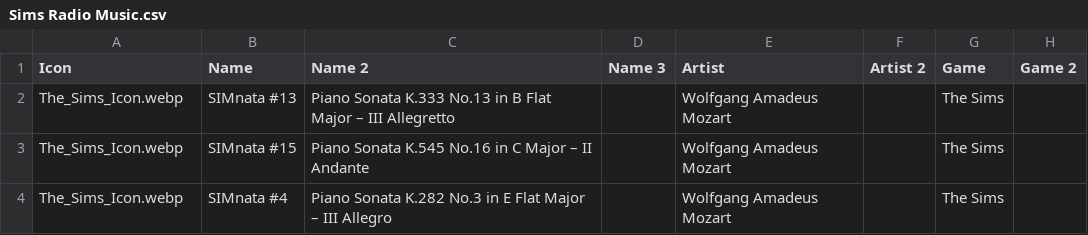
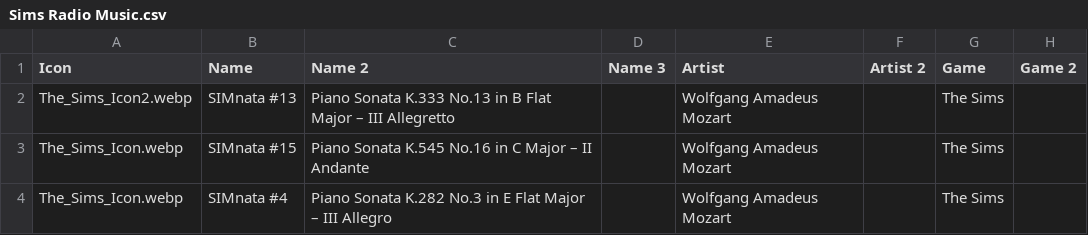
Before and after one commit to dyzancorn/SimsRadioDataTest, a CSV file: Sims Radio Music.csv, drawn as a sheet; only a part is shown; the diff names each change by its address in the sheet, - before the commit and + after, or states it on an @@ line.

Commit message:
Pseudo update csv

```diff
--- a/Sims Radio Music.csv
+++ b/Sims Radio Music.csv
-A2 (Icon): The_Sims_Icon.webp
+A2 (Icon): The_Sims_Icon2.webp
```
